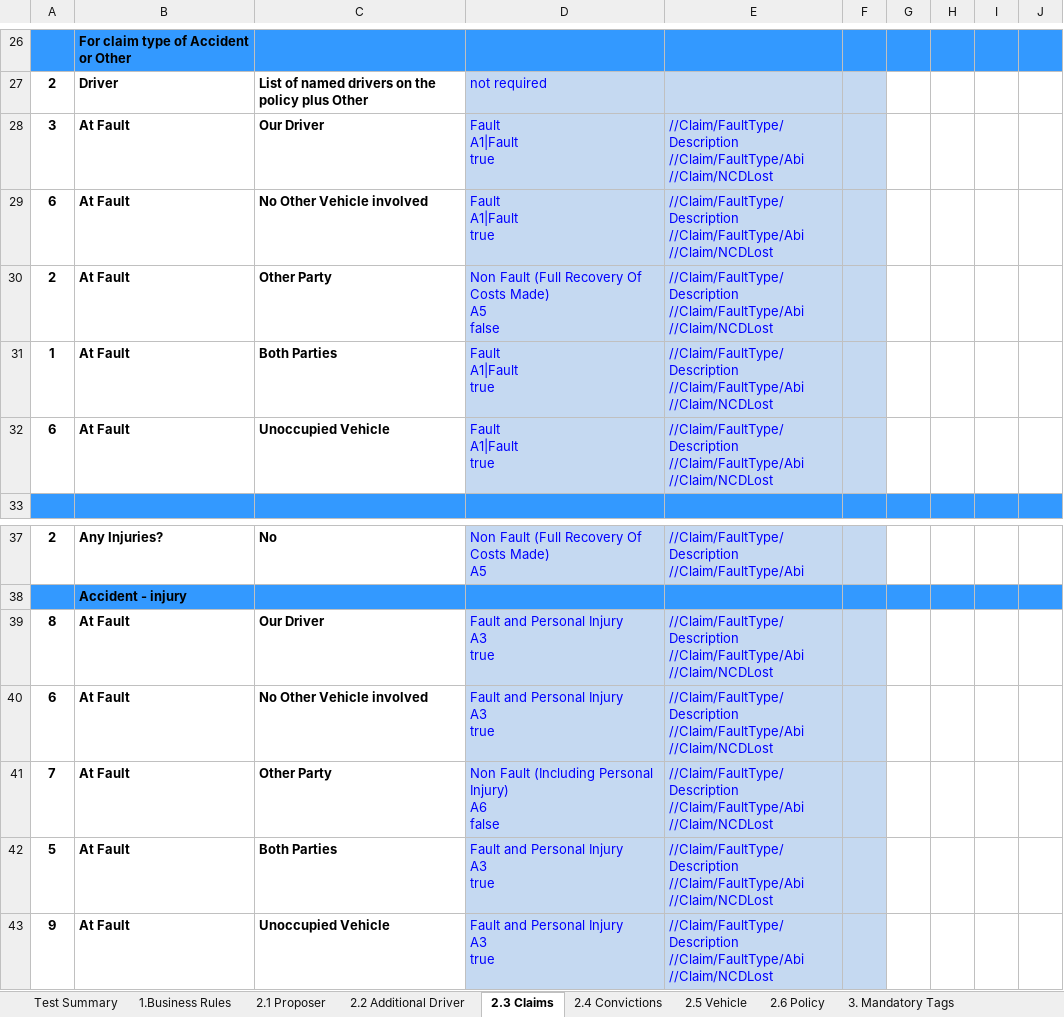
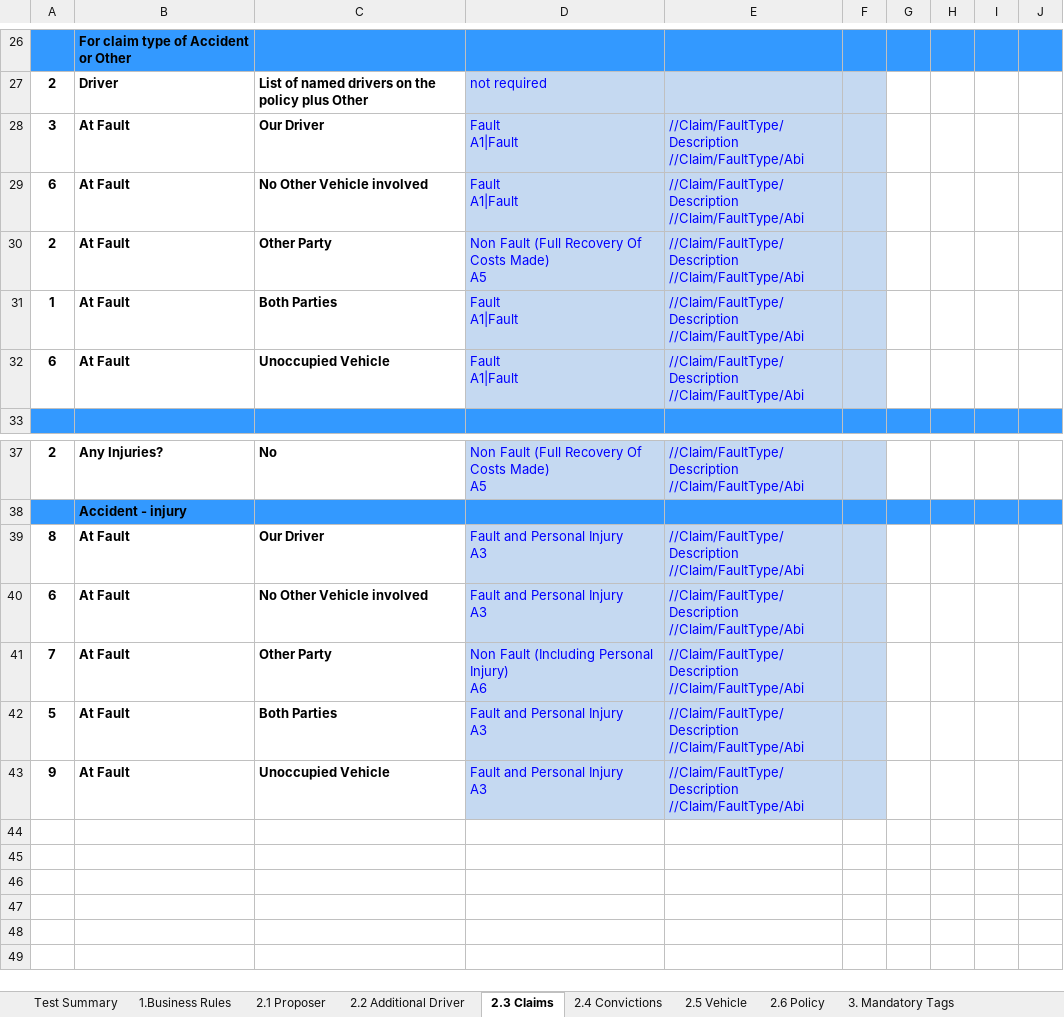
Before and after one commit to CTM-Transformers-QA/panel.testplans, an Excel workbook: Car/_templates/PC Test Plan - SSP Template - v6.xlsx, sheet 2.3 Claims, drawn as a sheet; only a part is shown, gaps mark what is left out; values as stored, in another font and other column widths than the file's, no borders; ↵ is a line break in a cell; the diff names each change by its address in the sheet, - before the commit and + after, or states it on an @@ line.

```diff
--- a/Car/_templates/PC Test Plan - SSP Template - v6.xlsx (sheet 2.3 Claims)
+++ b/Car/_templates/PC Test Plan - SSP Template - v6.xlsx (sheet 2.3 Claims)
-D28:D29: Fault ↵ A1|Fault ↵ true
+D28:D29: Fault ↵ A1|Fault
-E28:E32: //Claim/FaultType/Description ↵ //Claim/FaultType/Abi ↵ //Claim/NCDLost
+E28:E32: //Claim/FaultType/Description ↵ //Claim/FaultType/Abi
-D30: Non Fault (Full Recovery Of Costs Made) ↵ A5 ↵ false
+D30: Non Fault (Full Recovery Of Costs Made) ↵ A5
-D31:D32: Fault ↵ A1|Fault ↵ true
+D31:D32: Fault ↵ A1|Fault
-D39:D40: Fault and Personal Injury ↵ A3 ↵ true
+D39:D40: Fault and Personal Injury ↵ A3
-E39:E43: //Claim/FaultType/Description ↵ //Claim/FaultType/Abi ↵ //Claim/NCDLost
+E39:E43: //Claim/FaultType/Description ↵ //Claim/FaultType/Abi
-D41: Non Fault (Including Personal Injury) ↵ A6 ↵ false
+D41: Non Fault (Including Personal Injury) ↵ A6
-D42:D43: Fault and Personal Injury ↵ A3 ↵ true
+D42:D43: Fault and Personal Injury ↵ A3
```
Also changed, not shown: sheet modification codes, sheet Defect Log, sheet 10.Deeplink + Meerkovo, sheet 6.Inbound Test, sheet 7.Outbounding, sheet 2.6 Policy, 5 more sheets, other sheet tabs, formulas that keep their value, 2 other files.
